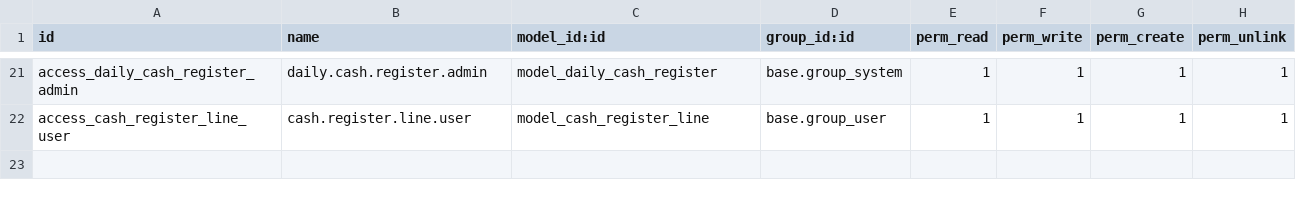
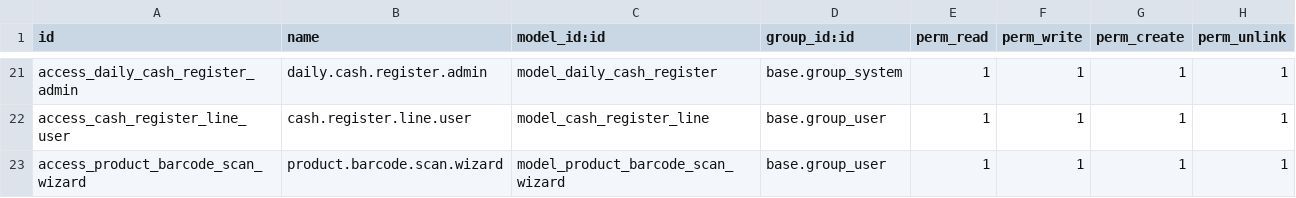
Before and after one commit to DawdBe/odoo-jawlery, a CSV file: addons/jewelry_transactions/security/ir.model.access.csv, drawn as a sheet; only a part is shown, gaps mark what is left out; the diff names each change by its address in the sheet, - before the commit and + after, or states it on an @@ line.

```diff
--- a/addons/jewelry_transactions/security/ir.model.access.csv
+++ b/addons/jewelry_transactions/security/ir.model.access.csv
+row 23: access_product_barcode_scan_wizard | product.barcode.scan.wizard | model_product_barcode_scan_wizard | base.group_user | 1 | 1 | 1 | 1
```
Also changed, not shown: 31 other files.
